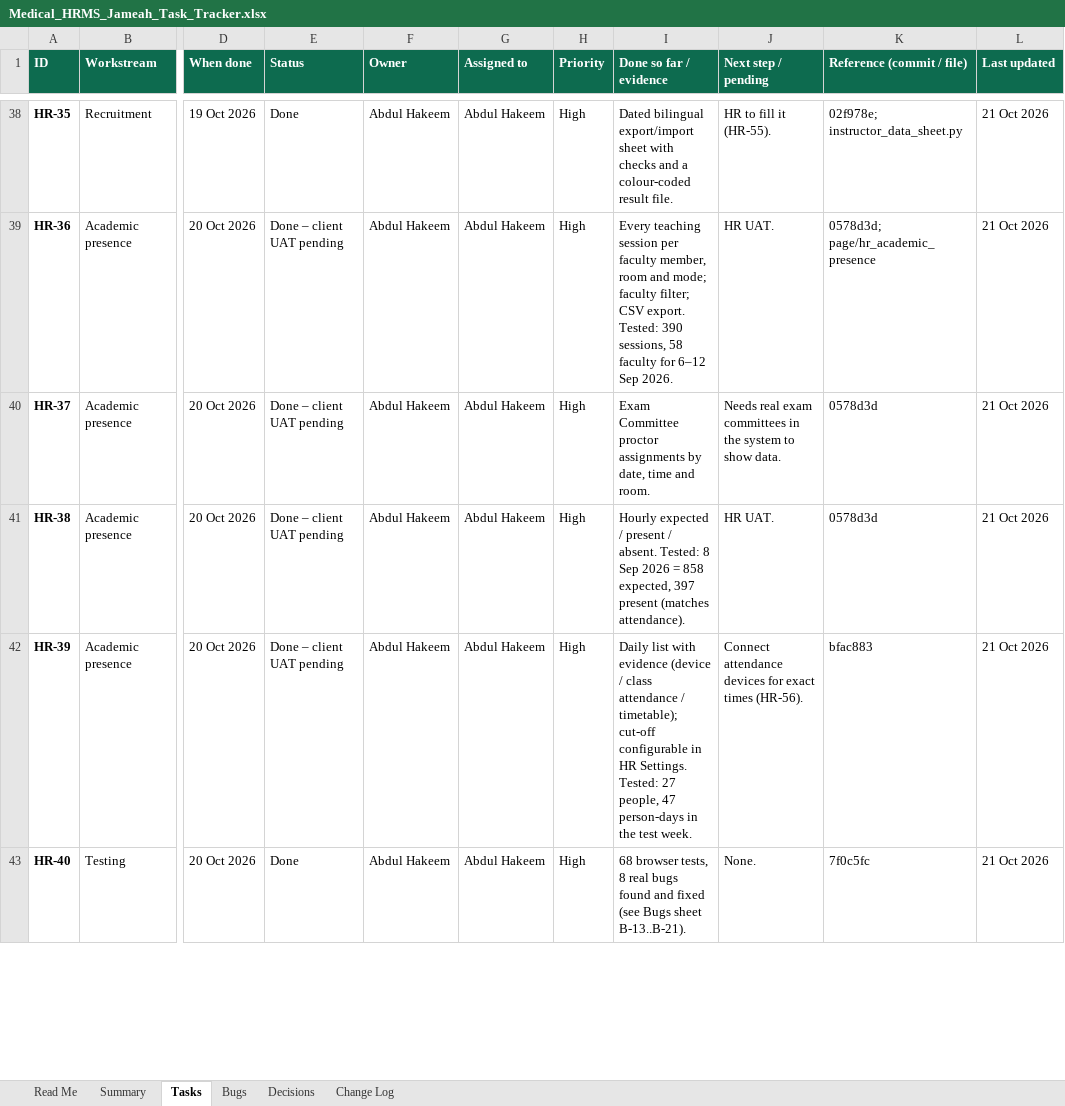
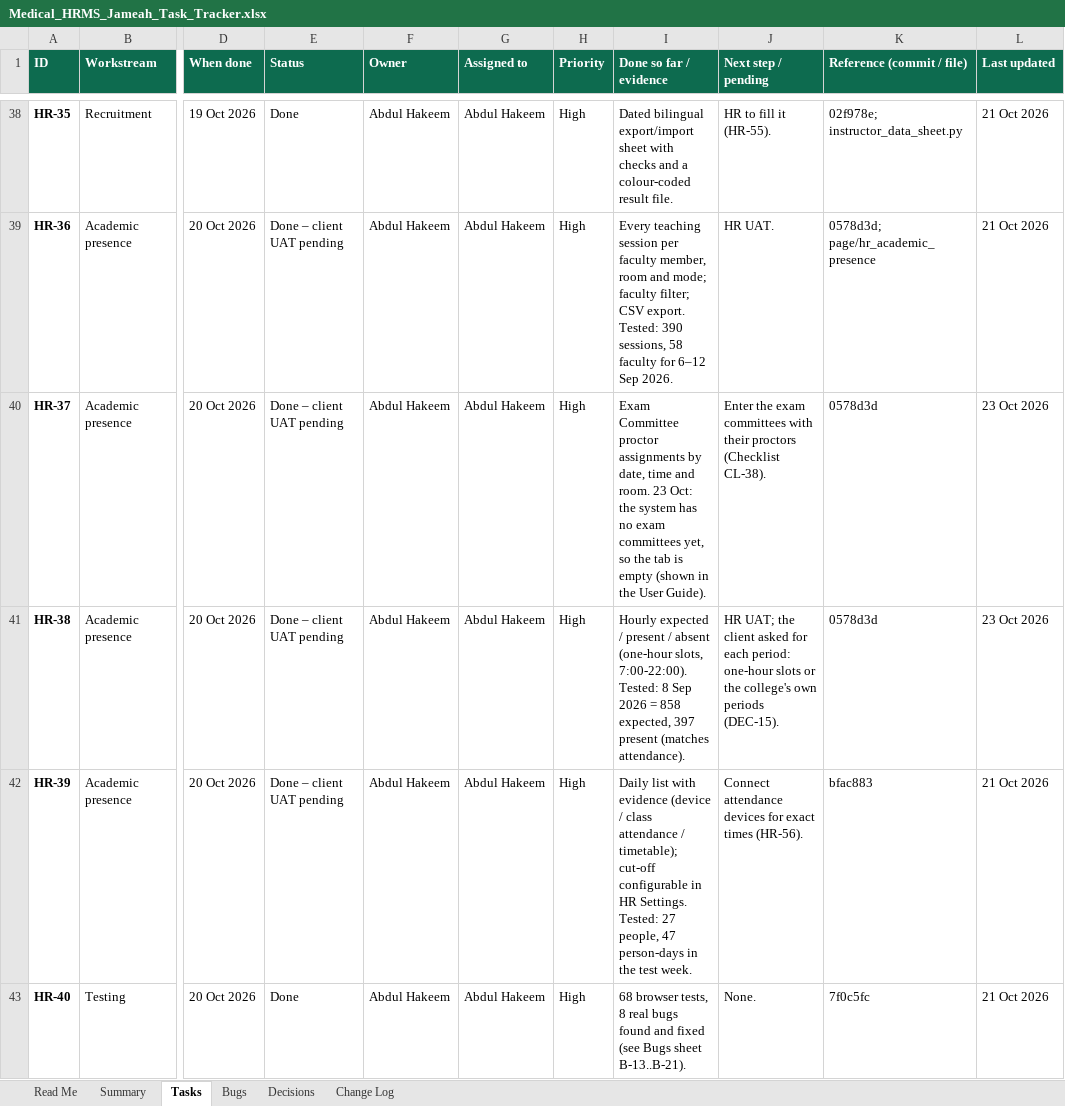
Before and after one commit to phpdevpro/edu-alriyada-hrm, an Excel workbook: project_tracking/Medical_HRMS_Jameah_Task_Tracker.xlsx, sheet Tasks, drawn as a sheet; only a part is shown, gaps mark what is left out; values as stored, in another font and other column widths than the file's, no borders; conditional formats not drawn; the diff names each change by its address in the sheet, - before the commit and + after, or states it on an @@ line.

```diff
--- a/project_tracking/Medical_HRMS_Jameah_Task_Tracker.xlsx (sheet Tasks)
+++ b/project_tracking/Medical_HRMS_Jameah_Task_Tracker.xlsx (sheet Tasks)
-I40 (Done so far / evidence): …and room.
+I40 (Done so far / evidence): …and room. 23 Oct: the system has no exam committees yet, so the tab is empty (shown in the User Guide).
-J40 (Next step / pending): Needs real exam committees in the system to show data.
+J40 (Next step / pending): Enter the exam committees with their proctors (Checklist CL-38).
-L40:L41 (Last updated): 21 Oct 2026
+L40:L41 (Last updated): 23 Oct 2026
-I41 (Done so far / evidence): …present / absent. Tested: 8…
+I41 (Done so far / evidence): …present / absent (one-hour slots, 7:00-22:00). Tested: 8…
-J41 (Next step / pending): HR UAT.
+J41 (Next step / pending): HR UAT; the client asked for each period: one-hour slots or the college's own periods (DEC-15).
```
Also changed, not shown: sheet Decisions, sheet Change Log, project_tracking/Medical_HRMS_Jameah_Checklist.xlsx, project_tracking/Medical_HRMS_Jameah_Test_Cases.xlsx, 8 other files.
